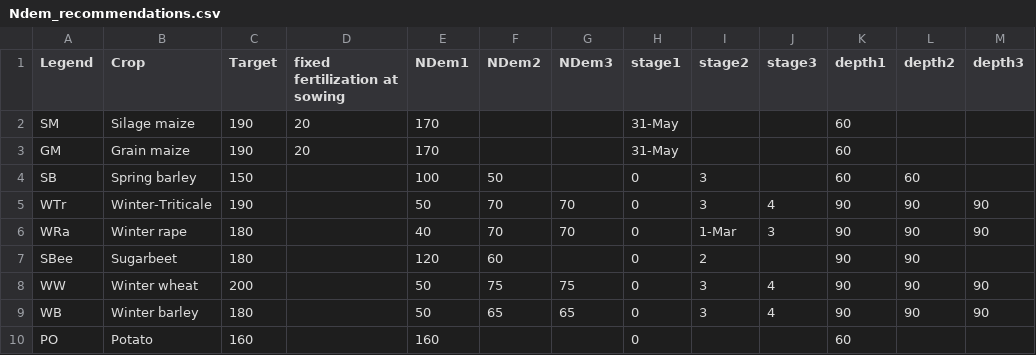
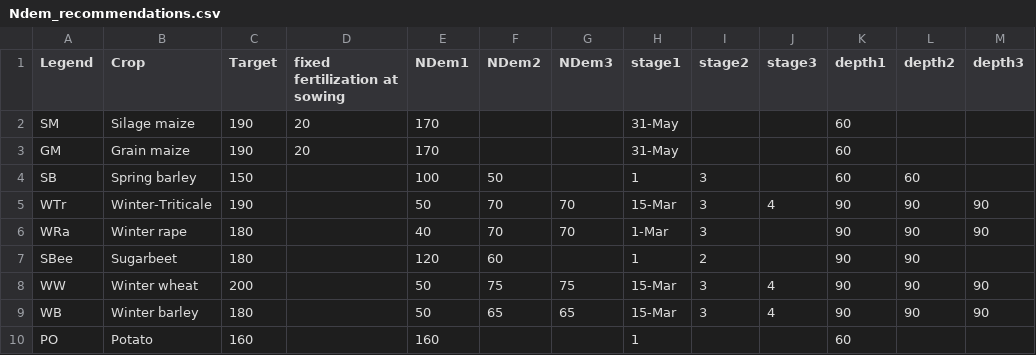
Before and after one commit to zalf-lsa/SUSTAg-NRW, a CSV file: Ndem_recommendations.csv, drawn as a sheet.

Commit message:
dev dump
- modified orgN and cover crop impact on baseline fertilization
- cleanup and updates

```diff
--- a/Ndem_recommendations.csv
+++ b/Ndem_recommendations.csv
@@ -3,8 +3,8 @@ SM,Silage maize,190,20,170,,,31-May,,,60,,
 GM,Grain maize,190,20,170,,,31-May,,,60,,
-SB,Spring barley,150,,100,50,,0,3,,60,60,
-WTr,Winter-Triticale,190,,50,70,70,0,3,4,90,90,90
-WRa,Winter rape,180,,40,70,70,0,1-Mar,3,90,90,90
-SBee,Sugarbeet,180,,120,60,,0,2,,90,90,
-WW,Winter wheat,200,,50,75,75,0,3,4,90,90,90
-WB,Winter barley,180,,50,65,65,0,3,4,90,90,90
-PO,Potato,160,,160,,,0,,,60,,
+SB,Spring barley,150,,100,50,,1,3,,60,60,
+WTr,Winter-Triticale,190,,50,70,70,15-Mar,3,4,90,90,90
+WRa,Winter rape,180,,40,70,70,1-Mar,3,,90,90,90
+SBee,Sugarbeet,180,,120,60,,1,2,,90,90,
+WW,Winter wheat,200,,50,75,75,15-Mar,3,4,90,90,90
+WB,Winter barley,180,,50,65,65,15-Mar,3,4,90,90,90
+PO,Potato,160,,160,,,1,,,60,,
```
Also changed, not shown: 5 other files.
